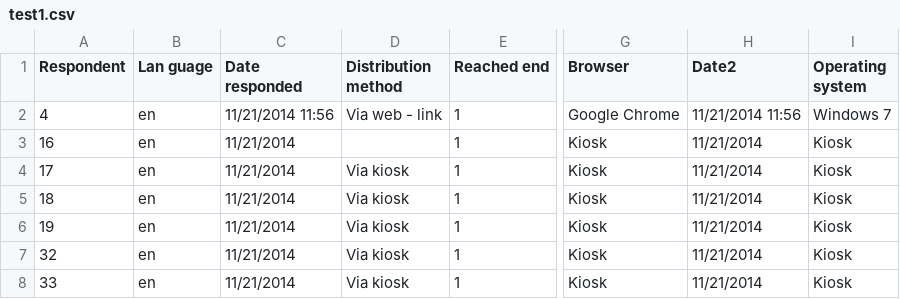
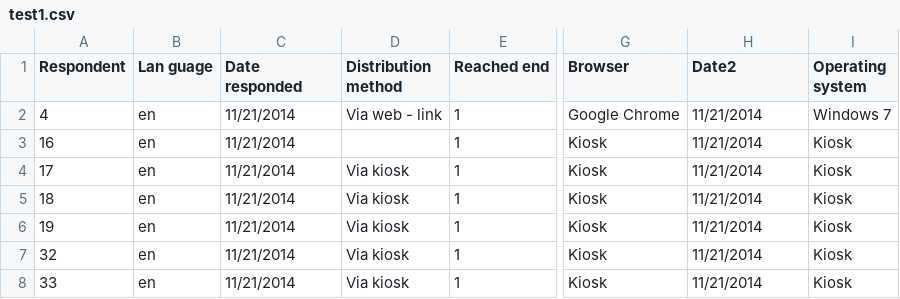
Before and after one commit to no2ehi/csvtomysql, a CSV file: test1.csv, drawn as a sheet; only a part is shown, gaps mark what is left out; the diff names each change by its address in the sheet, - before the commit and + after, or states it on an @@ line.

```diff
--- a/test1.csv
+++ b/test1.csv
-C2 (Date responded): 11/21/2014 11:56
+C2 (Date responded): 11/21/2014
-H2 (Date2): 11/21/2014 11:56
+H2 (Date2): 11/21/2014
```
Also changed, not shown: 1 other file.
